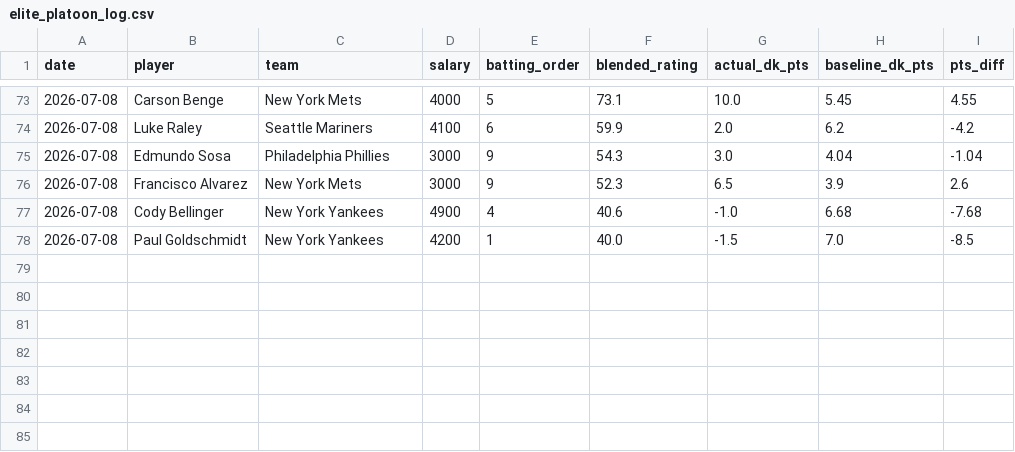
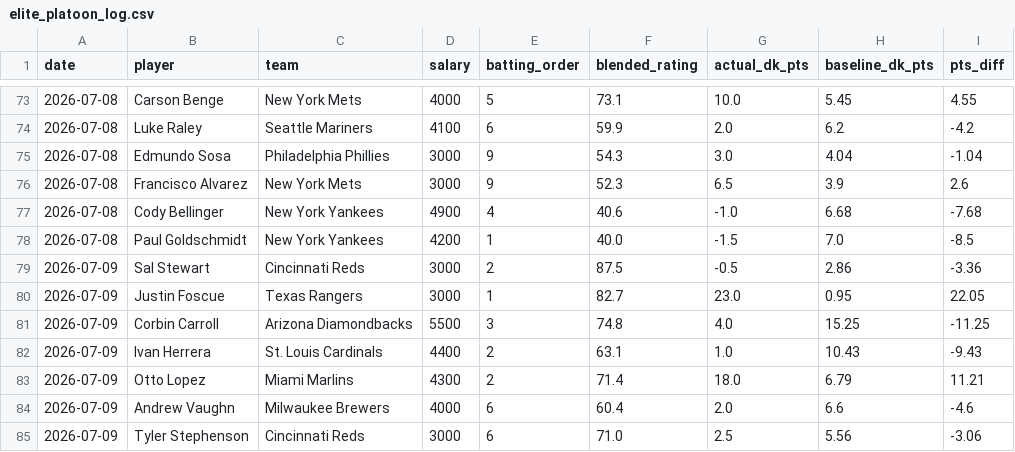
Before and after one commit to kklosowiak/MlbDFS, a CSV file: scratch/passive_tracker/signals/elite_platoon_log.csv, drawn as a sheet; only a part is shown, gaps mark what is left out.

```diff
--- a/scratch/passive_tracker/signals/elite_platoon_log.csv
+++ b/scratch/passive_tracker/signals/elite_platoon_log.csv
@@ -78 +78,8 @@ date,player,team,salary,batting_order,blended_rating,actual_dk_pts,baseline_dk_p
 2026-07-08,Paul Goldschmidt,New York Yankees,4200,1,40.0,-1.5,7.0,-8.5
+2026-07-09,Sal Stewart,Cincinnati Reds,3000,2,87.5,-0.5,2.86,-3.36
+2026-07-09,Justin Foscue,Texas Rangers,3000,1,82.7,23.0,0.95,22.05
+2026-07-09,Corbin Carroll,Arizona Diamondbacks,5500,3,74.8,4.0,15.25,-11.25
+2026-07-09,Ivan Herrera,St. Louis Cardinals,4400,2,63.1,1.0,10.43,-9.43
+2026-07-09,Otto Lopez,Miami Marlins,4300,2,71.4,18.0,6.79,11.21
+2026-07-09,Andrew Vaughn,Milwaukee Brewers,4000,6,60.4,2.0,6.6,-4.6
+2026-07-09,Tyler Stephenson,Cincinnati Reds,3000,6,71.0,2.5,5.56,-3.06
```
Also changed, not shown: scratch/passive_tracker/signals/anti_chalk_smash_log.csv, scratch/passive_tracker/signals/hot_msmi_log.csv, 16 other files.
